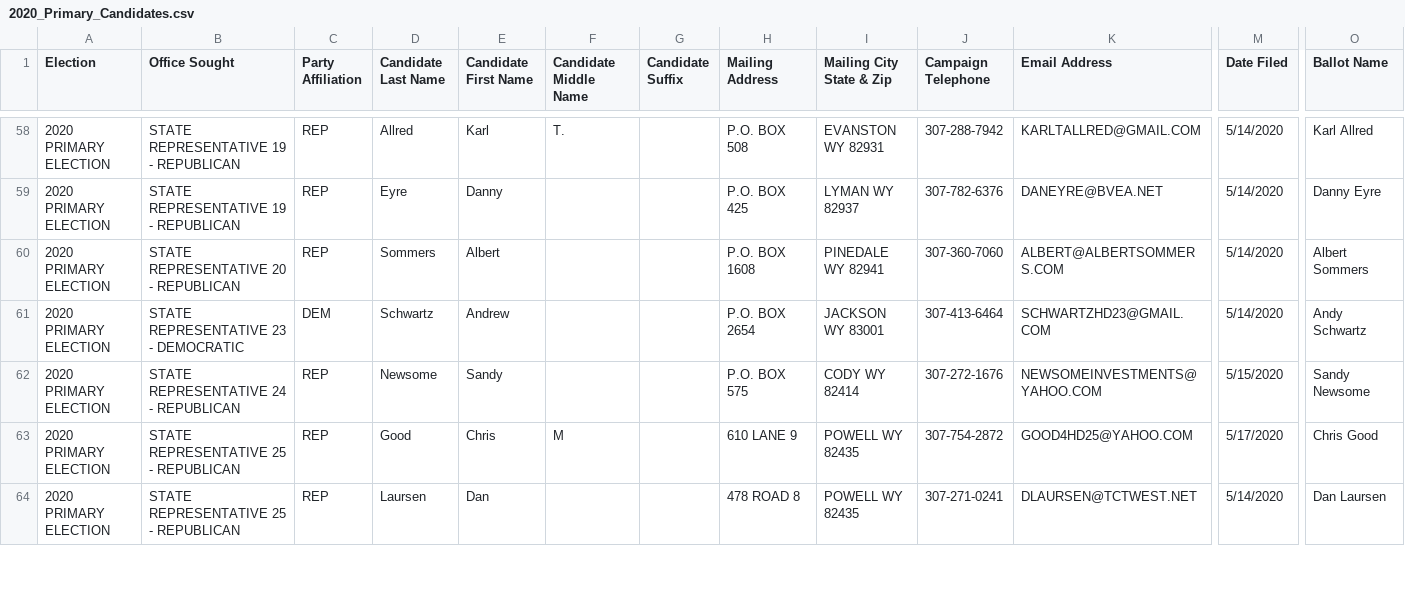
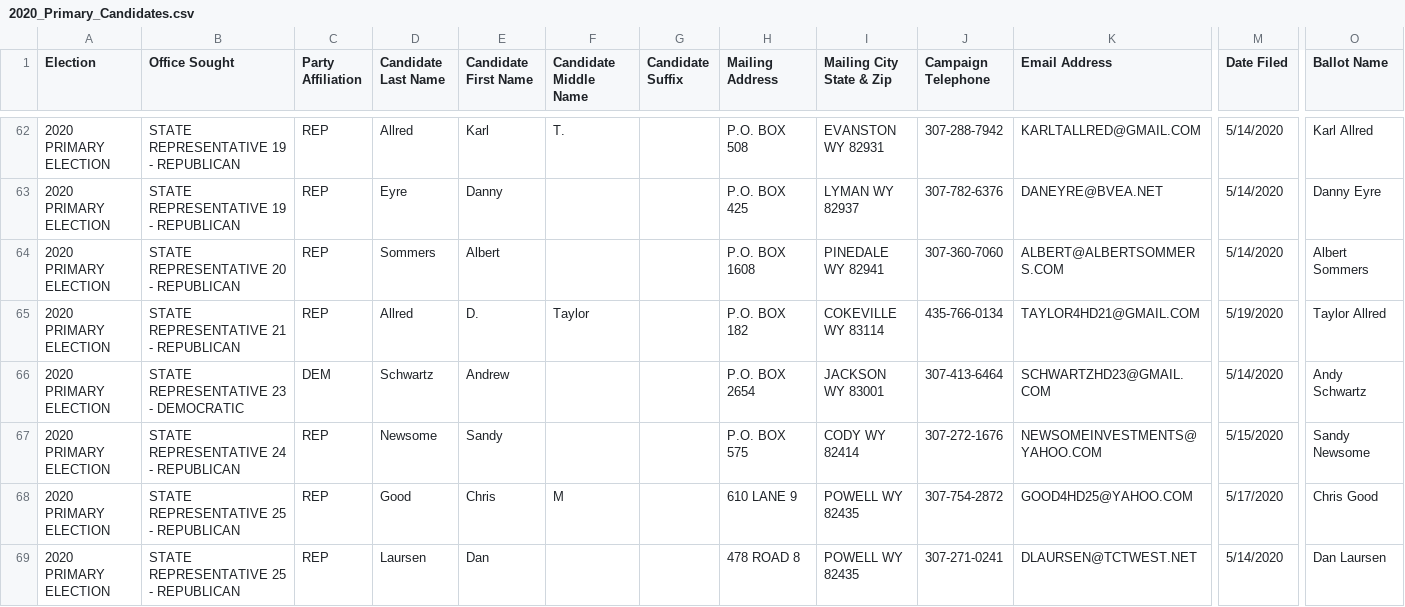
Before and after one commit to yincrash/wy_election_roster, a CSV file: 2020_Primary_Candidates.csv, drawn as a sheet; only a part is shown, gaps mark what is left out; rows hold the shown columns only; the diff covers the shown part only; the diff names each change by its address in the sheet, - before the commit and + after, or states it on an @@ line.

Commit message:
Updated for 5/20/2020

```diff
--- a/2020_Primary_Candidates.csv
+++ b/2020_Primary_Candidates.csv
+row 65: 2020 PRIMARY ELECTION | STATE REPRESENTATIVE 21 - REPUBLICAN | REP | Allred | D. | Taylor |  | P.O. BOX 182 | COKEVILLE WY 83114 | 435-766-0134 | TAYLOR4HD21@GMAIL.COM | 5/19/2020 | Taylor Allred
```
Also changed, not shown: 7 added rows and 6 edited cells elsewhere in this file.
